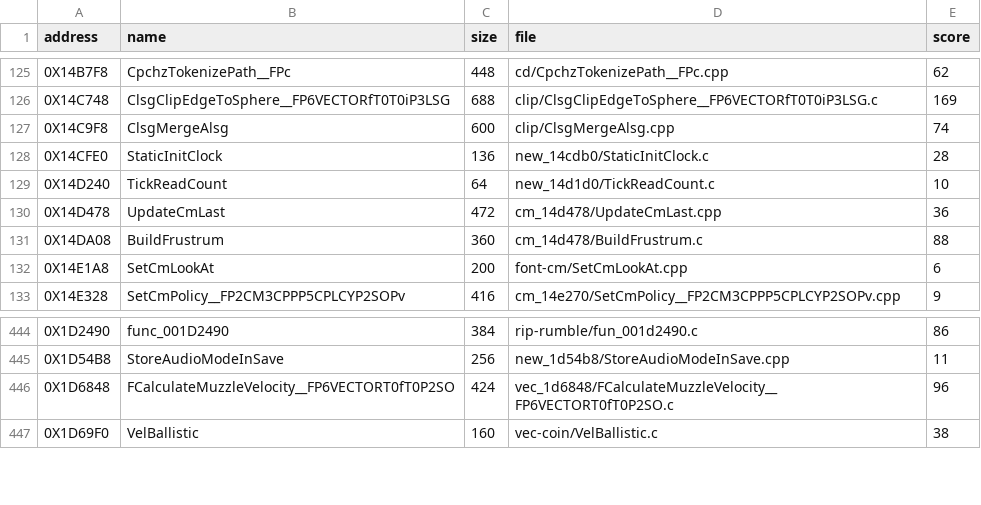
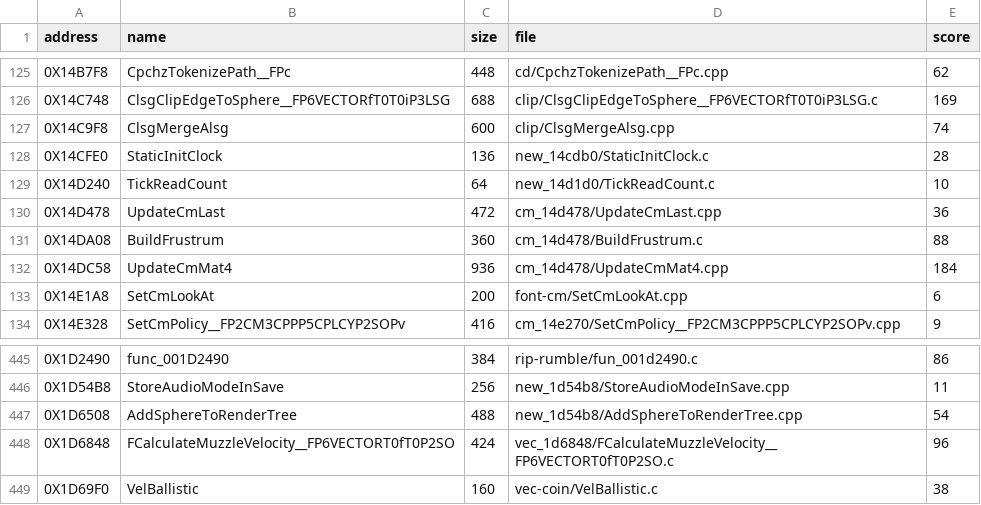
Before and after one commit to OpenThievius/sly2-decomp, a TSV file: nonmatching/MANIFEST.tsv, drawn as a sheet; only a part is shown, gaps mark what is left out; the diff names each change by its address in the sheet, - before the commit and + after, or states it on an @@ line.

Commit message:
feat(us): VectorFromQuad and GeneralFromVector in vu0inline.h
Two one-instruction helpers: qmtc2.ni from a 128-bit value already in
a general register, and qmfc2.ni of a full quadword into one. Both
drafts had them as local trial asm; they are now shared, with no
register pins and no memory clobber.

Measured on two functions: AddSphereToRenderTree scores 69 without
VectorFromQuad and 54 with it; UpdateCmMat4 only compiles with
GeneralFromVector (184). Neither reaches 0, so no match is claimed;
both drafts, now free of local asm, go to nonmatching/.

Verified: make elf printed PASS: reconstructed image matches retail
(the header change moves no matched byte); make check passes.

```diff
--- a/nonmatching/MANIFEST.tsv
+++ b/nonmatching/MANIFEST.tsv
+row 132: 0X14DC58 | UpdateCmMat4 | 936 | cm_14d478/UpdateCmMat4.cpp | 184
+row 447: 0X1D6508 | AddSphereToRenderTree | 488 | new_1d54b8/AddSphereToRenderTree.cpp | 54
```
Also changed, not shown: 3 other files.
